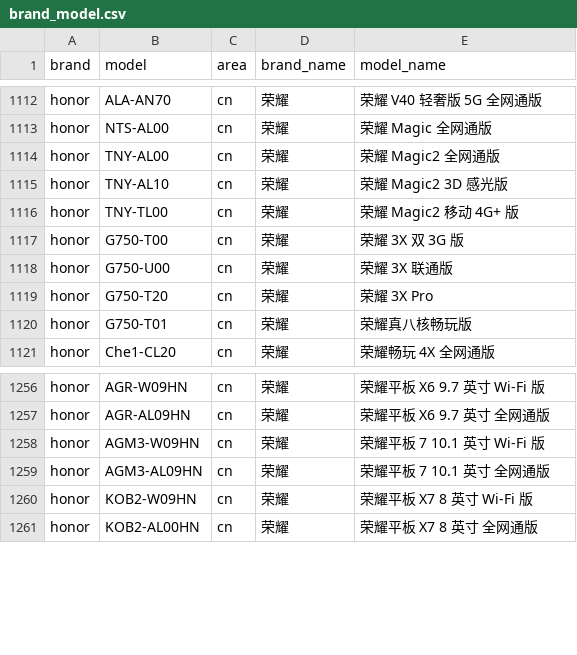
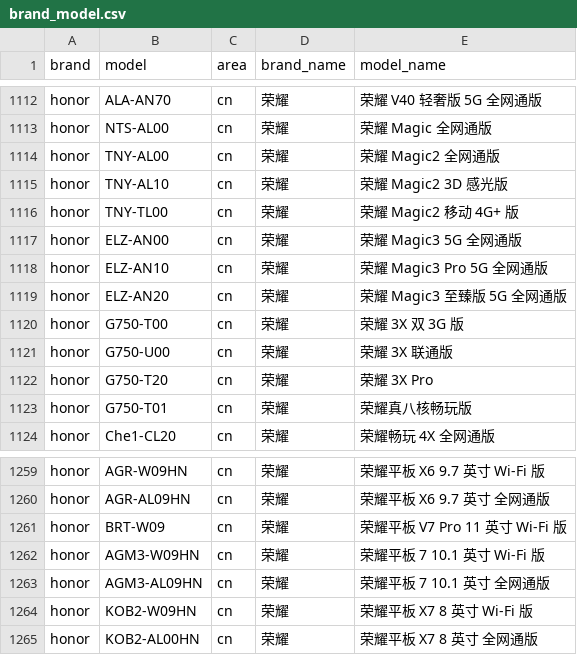
Before and after one commit to jantacy/mobilemodels, a CSV file: brand_model.csv, drawn as a sheet; only a part is shown, gaps mark what is left out.

Commit message:
automated update result file

```diff
--- a/brand_model.csv
+++ b/brand_model.csv
@@ -1116,2 +1116,5 @@ honor,TNY-AL10,cn,荣耀, 荣耀 Magic2 3D 感光版
 honor,TNY-TL00,cn,荣耀, 荣耀 Magic2 移动 4G+ 版
+honor,ELZ-AN00,cn,荣耀, 荣耀 Magic3 5G 全网通版
+honor,ELZ-AN10,cn,荣耀, 荣耀 Magic3 Pro 5G 全网通版
+honor,ELZ-AN20,cn,荣耀, 荣耀 Magic3 至臻版 5G 全网通版
 honor,G750-T00,cn,荣耀, 荣耀 3X 双 3G 版
@@ -1257,2 +1260,3 @@ honor,AGR-W09HN,cn,荣耀, 荣耀平板 X6 9.7 英寸 Wi-Fi 版
 honor,AGR-AL09HN,cn,荣耀, 荣耀平板 X6 9.7 英寸 全网通版
+honor,BRT-W09,cn,荣耀, 荣耀平板 V7 Pro 11 英寸 Wi-Fi 版
 honor,AGM3-W09HN,cn,荣耀, 荣耀平板 7 10.1 英寸 Wi-Fi 版
```
